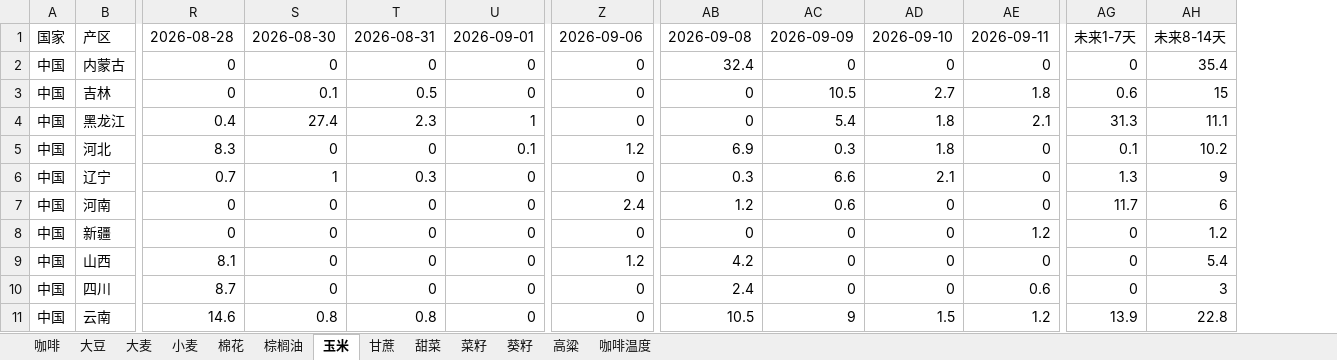
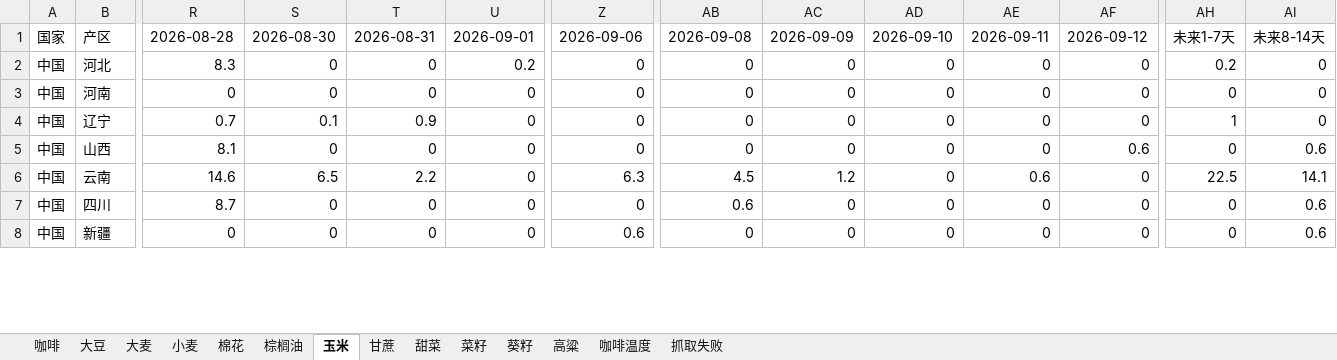
Before and after one commit to 2368846312-oss/ag-weather, an Excel workbook: 全球农产品降水数据_最新.xlsx, sheet 玉米, drawn as a sheet; only a part is shown, gaps mark what is left out; values as stored, in another font and other column widths than the file's, no cell formats; removed rows and columns are numbered as before the commit, all else as after; rows hold the shown columns only; the diff covers the shown part only; the diff names each change by its address in the sheet, - before the commit and + after, or states it on an @@ line.

```diff
--- a/全球农产品降水数据_最新.xlsx (sheet 玉米)
+++ b/全球农产品降水数据_最新.xlsx (sheet 玉米)
+sheet tab: 抓取失败
+column AF, rows 1-2: 2026-09-12 | 0; rows 4-5: 0 | 0.6; row 7: 0
-row 2: 中国 | 内蒙古 | 0 | 0 | 0 | 0 | 0 | 32.4 | 0 | 0 | 0 | 0 | 35.4
-row 3: 中国 | 吉林 | 0 | 0.1 | 0.5 | 0 | 0 | 0 | 10.5 | 2.7 | 1.8 | 0.6 | 15
-row 4: 中国 | 黑龙江 | 0.4 | 27.4 | 2.3 | 1 | 0 | 0 | 5.4 | 1.8 | 2.1 | 31.3 | 11.1
-U2: 0.1
+U2: 0.2
-Z2: 1.2
+Z2: 0
-AB2: 6.9
+AB2: 0
-AC2: 0.3
+AC2: 0
-AD2: 1.8
+AD2: 0
-AH2: 0.1
+AH2: 0.2
-AI2: 10.2
+AI2: 0
+row 3: 中国 | 河南 | 0 | 0 | 0 | 0 | 0 | 0 | 0 | 0 | 0 | 0 | 0 | 0
-S4: 1
+S4: 0.1
-T4: 0.3
+T4: 0.9
-AB4: 0.3
+AB4: 0
-AC4: 6.6
+AC4: 0
-AD4: 2.1
+AD4: 0
-AH4: 1.3
+AH4: 1
-AI4: 9
+AI4: 0
-row 7: 中国 | 河南 | 0 | 0 | 0 | 0 | 2.4 | 1.2 | 0.6 | 0 | 0 | 11.7 | 6
-row 8: 中国 | 新疆 | 0 | 0 | 0 | 0 | 0 | 0 | 0 | 0 | 1.2 | 0 | 1.2
-Z5: 1.2
+Z5: 0
-AB5: 4.2
+AB5: 0
-AI5: 5.4
+AI5: 0.6
+row 6: 中国 | 云南 | 14.6 | 6.5 | 2.2 | 0 | 6.3 | 4.5 | 1.2 | 0 | 0.6 | 0 | 22.5 | 14.1
-AB7: 2.4
+AB7: 0.6
-AE7: 0.6
+AE7: 0
-AI7: 3
+AI7: 0.6
-row 11: 中国 | 云南 | 14.6 | 0.8 | 0.8 | 0 | 0 | 10.5 | 9 | 1.5 | 1.2 | 13.9 | 22.8
+row 8: 中国 | 新疆 | 0 | 0 | 0 | 0 | 0.6 | 0 | 0 | 0 | 0 | 0 | 0 | 0.6
```
Also changed, not shown: 13 added rows, 10 removed rows and 228 edited cells elsewhere in this sheet, sheet 小麦, sheet 咖啡温度, sheet 高粱, sheet 菜籽, sheet 葵籽, sheet 大豆, 6 more sheets, cell formats, VHI_Data/VHI_最近6周汇总.xlsx.
